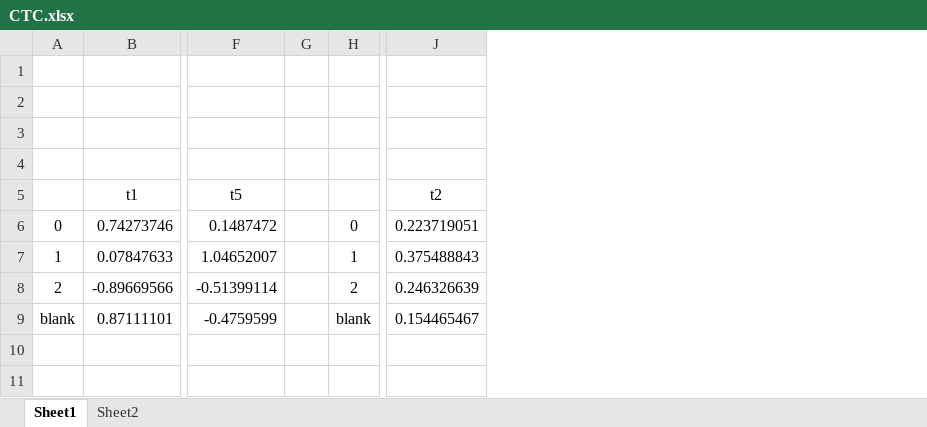
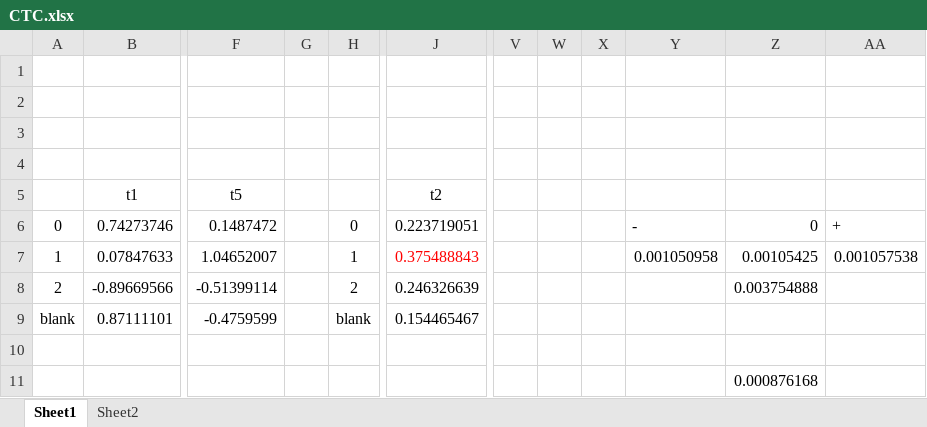
Before and after one commit to hccho2/hccho2FirstGitProject, an Excel workbook: CTC.xlsx, sheet Sheet1, drawn as a sheet; only a part is shown, gaps mark what is left out; values as stored, in another font and other column widths than the file's, no borders; removed rows and columns are numbered as before the commit, all else as after; the diff covers the shown part only; the diff names each change by its address in the sheet, - before the commit and + after, or states it on an @@ line.

```diff
--- a/CTC.xlsx (sheet Sheet1)
+++ b/CTC.xlsx (sheet Sheet1)
-column G, empty
+column G, empty
+column V, empty
+column W, empty
+column X, empty
+column Y, rows 6-7: - | 0.001050958
+column Z, rows 6-11: 0 | 0.00105425 | 0.003754888 |  |  | 0.000876168
+column AA, rows 6-7: + | 0.001057538
-J7 text colour: black
+J7 text colour: #FF0000
```
Also changed, not shown: 39 added rows, 1 edited cell and cell formats elsewhere in this sheet, formulas that keep their value.
